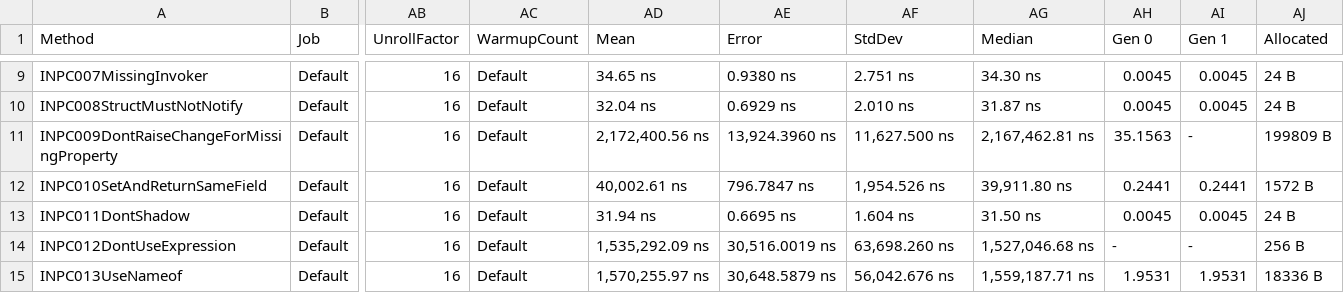
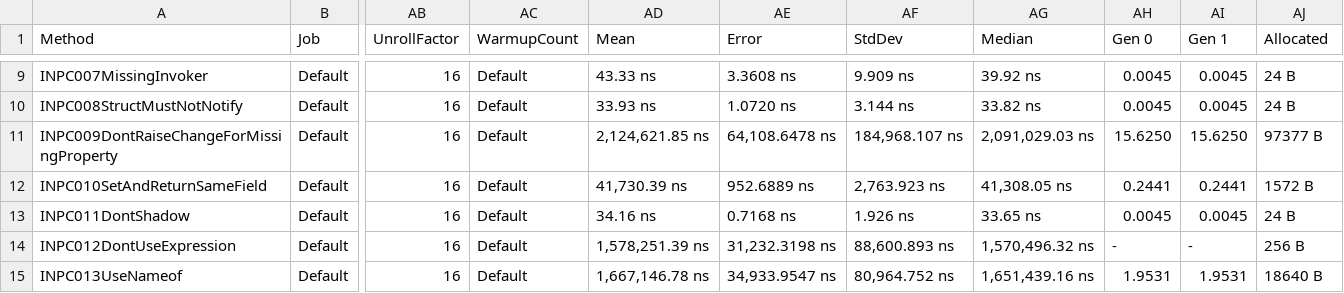
Before and after one commit to DotNetAnalyzers/PropertyChangedAnalyzers, a CSV file: PropertyChangedAnalyzers.Benchmarks/BenchmarkDotNet.Artifacts/results/AllBenchmarks-report.csv, drawn as a sheet; only a part is shown, gaps mark what is left out; the diff covers the shown part only; the diff names each change by its address in the sheet, - before the commit and + after, or states it on an @@ line.

```diff
--- a/PropertyChangedAnalyzers.Benchmarks/BenchmarkDotNet.Artifacts/results/AllBenchmarks-report.csv
+++ b/PropertyChangedAnalyzers.Benchmarks/BenchmarkDotNet.Artifacts/results/AllBenchmarks-report.csv
-AD9 (Mean): 34.65 ns
+AD9 (Mean): 43.33 ns
-AE9 (Error): 0.9380 ns
+AE9 (Error): 3.3608 ns
-AF9 (StdDev): 2.751 ns
+AF9 (StdDev): 9.909 ns
-AG9 (Median): 34.30 ns
+AG9 (Median): 39.92 ns
-AD10 (Mean): 32.04 ns
+AD10 (Mean): 33.93 ns
-AE10 (Error): 0.6929 ns
+AE10 (Error): 1.0720 ns
-AF10 (StdDev): 2.010 ns
+AF10 (StdDev): 3.144 ns
-AG10 (Median): 31.87 ns
+AG10 (Median): 33.82 ns
-AD11 (Mean): 2,172,400.56 ns
+AD11 (Mean): 2,124,621.85 ns
-AE11 (Error): 13,924.3960 ns
+AE11 (Error): 64,108.6478 ns
-AF11 (StdDev): 11,627.500 ns
+AF11 (StdDev): 184,968.107 ns
-AG11 (Median): 2,167,462.81 ns
+AG11 (Median): 2,091,029.03 ns
-AH11 (Gen 0): 35.1563
+AH11 (Gen 0): 15.6250
-AI11 (Gen 1): -
+AI11 (Gen 1): 15.6250
-AJ11 (Allocated): 199809 B
+AJ11 (Allocated): 97377 B
-AD12 (Mean): 40,002.61 ns
+AD12 (Mean): 41,730.39 ns
-AE12 (Error): 796.7847 ns
+AE12 (Error): 952.6889 ns
-AF12 (StdDev): 1,954.526 ns
+AF12 (StdDev): 2,763.923 ns
-AG12 (Median): 39,911.80 ns
+AG12 (Median): 41,308.05 ns
-AD13 (Mean): 31.94 ns
+AD13 (Mean): 34.16 ns
-AE13 (Error): 0.6695 ns
+AE13 (Error): 0.7168 ns
-AF13 (StdDev): 1.604 ns
+AF13 (StdDev): 1.926 ns
-AG13 (Median): 31.50 ns
+AG13 (Median): 33.65 ns
-AD14 (Mean): 1,535,292.09 ns
+AD14 (Mean): 1,578,251.39 ns
-AE14 (Error): 30,516.0019 ns
+AE14 (Error): 31,232.3198 ns
-AF14 (StdDev): 63,698.260 ns
+AF14 (StdDev): 88,600.893 ns
-AG14 (Median): 1,527,046.68 ns
+AG14 (Median): 1,570,496.32 ns
-AD15 (Mean): 1,570,255.97 ns
+AD15 (Mean): 1,667,146.78 ns
-AE15 (Error): 30,648.5879 ns
+AE15 (Error): 34,933.9547 ns
-AF15 (StdDev): 56,042.676 ns
+AF15 (StdDev): 80,964.752 ns
-AG15 (Median): 1,559,187.71 ns
+AG15 (Median): 1,651,439.16 ns
-AJ15 (Allocated): 18336 B
+AJ15 (Allocated): 18640 B
```
Also changed, not shown: 30 edited cells elsewhere in this file, PropertyChangedAnalyzers.Benchmarks/BenchmarkDotNet.Artifacts/results/INPC002Benchmarks-report.csv, PropertyChangedAnalyzers.Benchmarks/BenchmarkDotNet.Artifacts/results/INPC003Benchmarks-report.csv, 57 other files.
